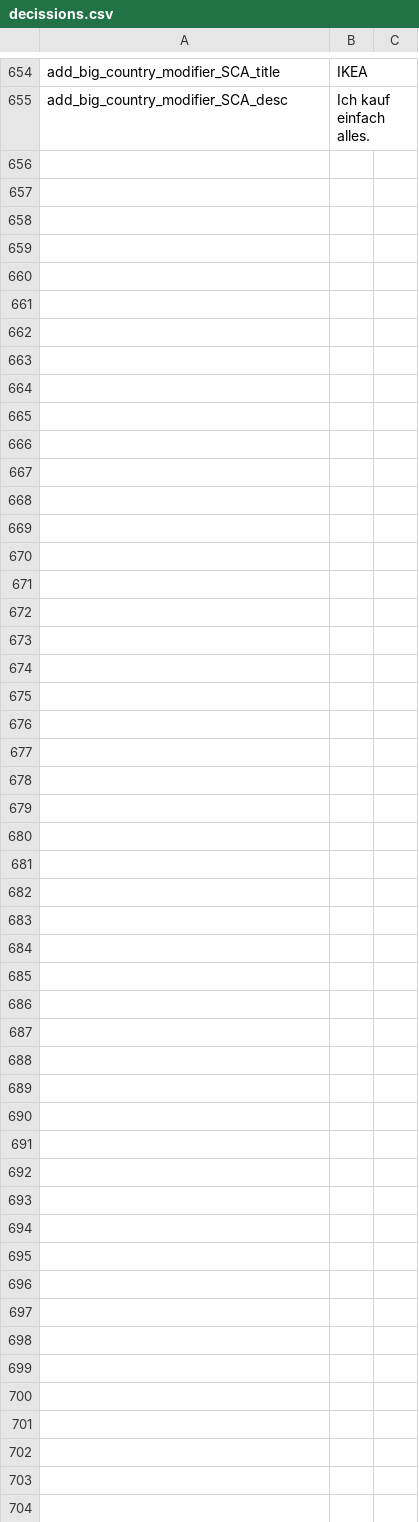
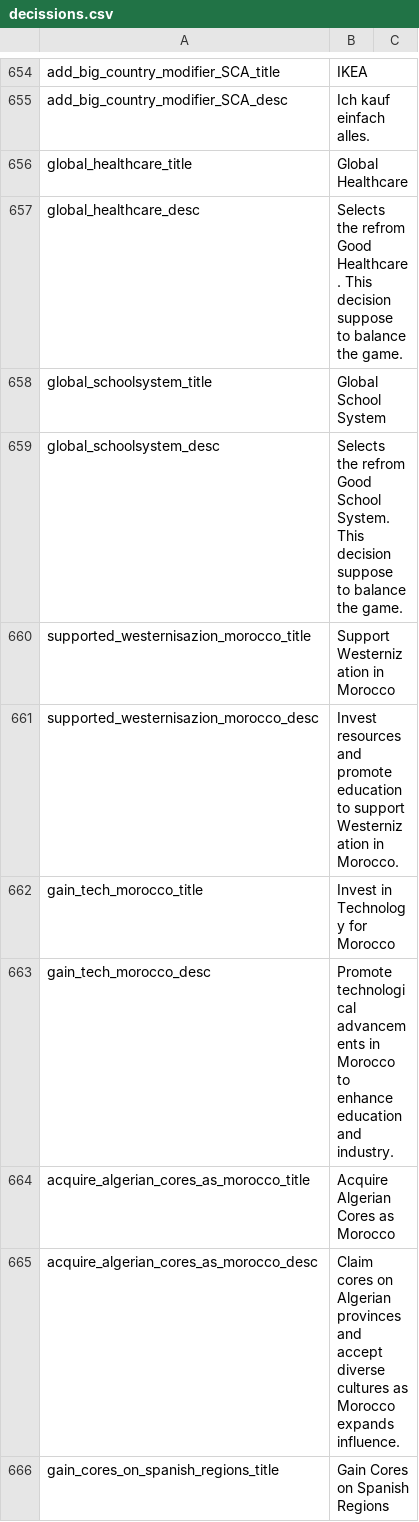
Before and after one commit to JakobRinke/Mod-of-Chaos, a CSV file: MOC/localisation/decissions.csv, drawn as a sheet; only a part is shown, gaps mark what is left out; the diff covers the shown part only; the diff names each change by its address in the sheet, - before the commit and + after, or states it on an @@ line.

Commit message:
init flavour morocco
* adding several decisions for morocco
* making them able to conquer all of north africa and iberia
*also helping them westernising

```diff
--- a/MOC/localisation/decissions.csv
+++ b/MOC/localisation/decissions.csv
+row 656: global_healthcare_title | Global Healthcare
+row 657: global_healthcare_desc | Selects the refrom Good Healthcare. This decision suppose to balance the game.
+row 658: global_schoolsystem_title | Global School System
+row 659: global_schoolsystem_desc | Selects the refrom Good School System. This decision suppose to balance the game.
+row 660: supported_westernisazion_morocco_title | Support Westernization in Morocco
+row 661: supported_westernisazion_morocco_desc | Invest resources and promote education to support Westernization in Morocco.
+row 662: gain_tech_morocco_title | Invest in Technology for Morocco
+row 663: gain_tech_morocco_desc | Promote technological advancements in Morocco to enhance education and industry.
+row 664: acquire_algerian_cores_as_morocco_title | Acquire Algerian Cores as Morocco
+row 665: acquire_algerian_cores_as_morocco_desc | Claim cores on Algerian provinces and accept diverse cultures as Morocco expands influence.
+row 666: gain_cores_on_spanish_regions_title | Gain Cores on Spanish Regions
```
Also changed, not shown: 11 added rows elsewhere in this file, 2 other files.
